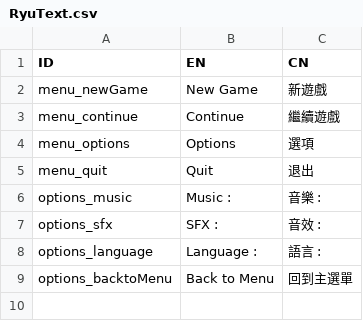
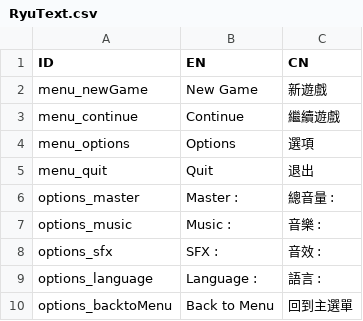
Before and after one commit to ddwolfer/Ryu-s-Adventure-2.0, a CSV file: datafiles/RyuText.csv, drawn as a sheet; the diff names each change by its address in the sheet, - before the commit and + after, or states it on an @@ line.

```diff
--- a/datafiles/RyuText.csv
+++ b/datafiles/RyuText.csv
+row 6: options_master | Master : | 總音量 :
```
Also changed, not shown: 23 other files.
